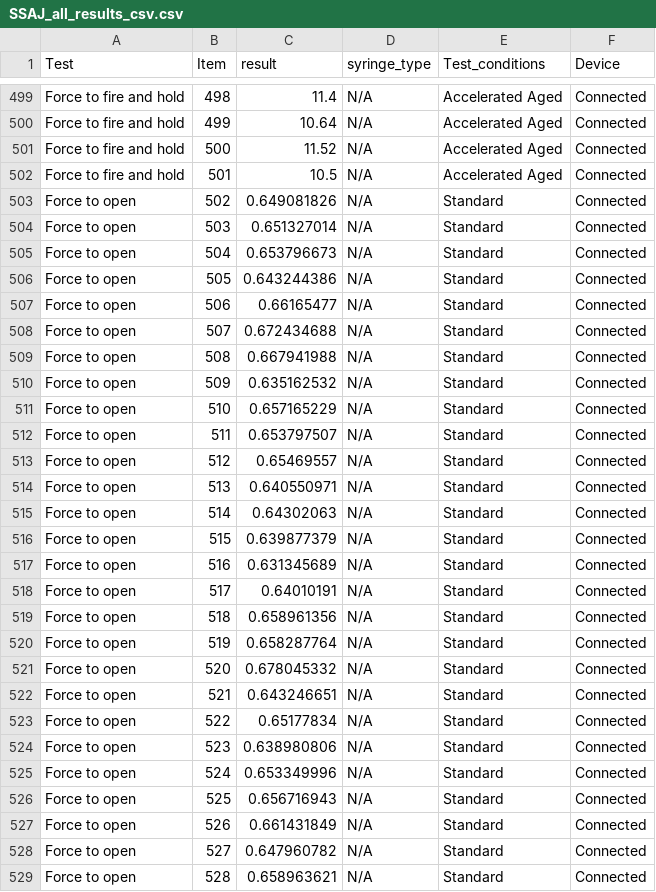
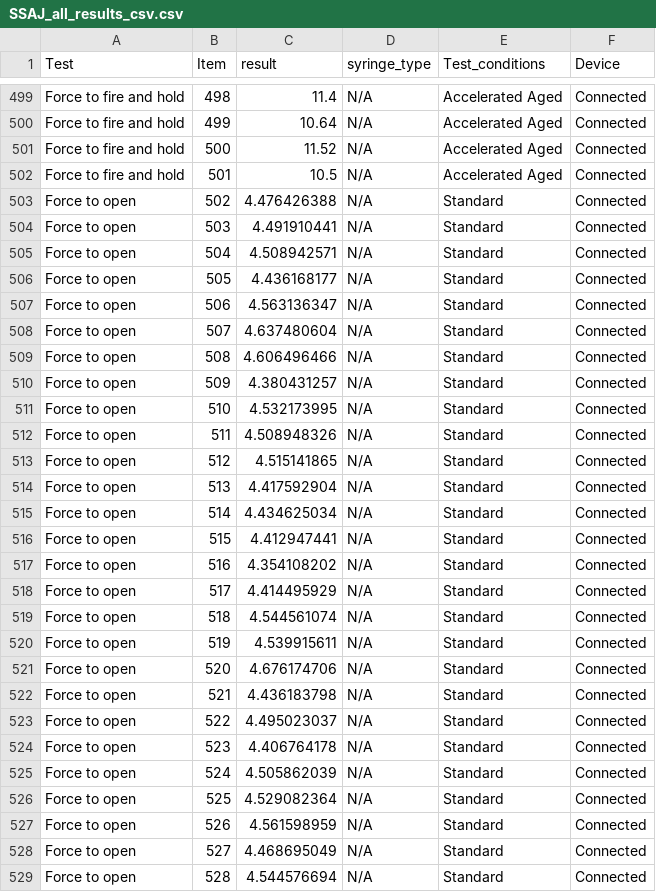
Before and after one commit to robjordan81/plotly_test, a CSV file: SSAJ_all_results_csv.csv, drawn as a sheet; only a part is shown, gaps mark what is left out; the diff covers the shown part only.

Commit message:
Add files via upload

```diff
--- a/SSAJ_all_results_csv.csv
+++ b/SSAJ_all_results_csv.csv
@@ -502,28 +502,28 @@ Force to fire and hold,500,11.52,N/A,Accelerated Aged,Connected
 Force to fire and hold,501,10.5,N/A,Accelerated Aged,Connected
-Force to open,502,0.649081826,N/A,Standard,Connected
-Force to open,503,0.651327014,N/A,Standard,Connected
-Force to open,504,0.653796673,N/A,Standard,Connected
-Force to open,505,0.643244386,N/A,Standard,Connected
-Force to open,506,0.66165477,N/A,Standard,Connected
-Force to open,507,0.672434688,N/A,Standard,Connected
-Force to open,508,0.667941988,N/A,Standard,Connected
-Force to open,509,0.635162532,N/A,Standard,Connected
-Force to open,510,0.657165229,N/A,Standard,Connected
-Force to open,511,0.653797507,N/A,Standard,Connected
-Force to open,512,0.65469557,N/A,Standard,Connected
-Force to open,513,0.640550971,N/A,Standard,Connected
-Force to open,514,0.64302063,N/A,Standard,Connected
-Force to open,515,0.639877379,N/A,Standard,Connected
-Force to open,516,0.631345689,N/A,Standard,Connected
-Force to open,517,0.64010191,N/A,Standard,Connected
-Force to open,518,0.658961356,N/A,Standard,Connected
-Force to open,519,0.658287764,N/A,Standard,Connected
-Force to open,520,0.678045332,N/A,Standard,Connected
-Force to open,521,0.643246651,N/A,Standard,Connected
-Force to open,522,0.65177834,N/A,Standard,Connected
-Force to open,523,0.638980806,N/A,Standard,Connected
-Force to open,524,0.653349996,N/A,Standard,Connected
-Force to open,525,0.656716943,N/A,Standard,Connected
-Force to open,526,0.661431849,N/A,Standard,Connected
-Force to open,527,0.647960782,N/A,Standard,Connected
-Force to open,528,0.658963621,N/A,Standard,Connected
+Force to open,502,4.476426388,N/A,Standard,Connected
+Force to open,503,4.491910441,N/A,Standard,Connected
+Force to open,504,4.508942571,N/A,Standard,Connected
+Force to open,505,4.436168177,N/A,Standard,Connected
+Force to open,506,4.563136347,N/A,Standard,Connected
+Force to open,507,4.637480604,N/A,Standard,Connected
+Force to open,508,4.606496466,N/A,Standard,Connected
+Force to open,509,4.380431257,N/A,Standard,Connected
+Force to open,510,4.532173995,N/A,Standard,Connected
+Force to open,511,4.508948326,N/A,Standard,Connected
+Force to open,512,4.515141865,N/A,Standard,Connected
+Force to open,513,4.417592904,N/A,Standard,Connected
+Force to open,514,4.434625034,N/A,Standard,Connected
+Force to open,515,4.412947441,N/A,Standard,Connected
+Force to open,516,4.354108202,N/A,Standard,Connected
+Force to open,517,4.414495929,N/A,Standard,Connected
+Force to open,518,4.544561074,N/A,Standard,Connected
+Force to open,519,4.539915611,N/A,Standard,Connected
+Force to open,520,4.676174706,N/A,Standard,Connected
+Force to open,521,4.436183798,N/A,Standard,Connected
+Force to open,522,4.495023037,N/A,Standard,Connected
+Force to open,523,4.406764178,N/A,Standard,Connected
+Force to open,524,4.505862039,N/A,Standard,Connected
+Force to open,525,4.529082364,N/A,Standard,Connected
+Force to open,526,4.561598959,N/A,Standard,Connected
+Force to open,527,4.468695049,N/A,Standard,Connected
+Force to open,528,4.544576694,N/A,Standard,Connected
```
Also changed, not shown: 43 edited cells elsewhere in this file.
